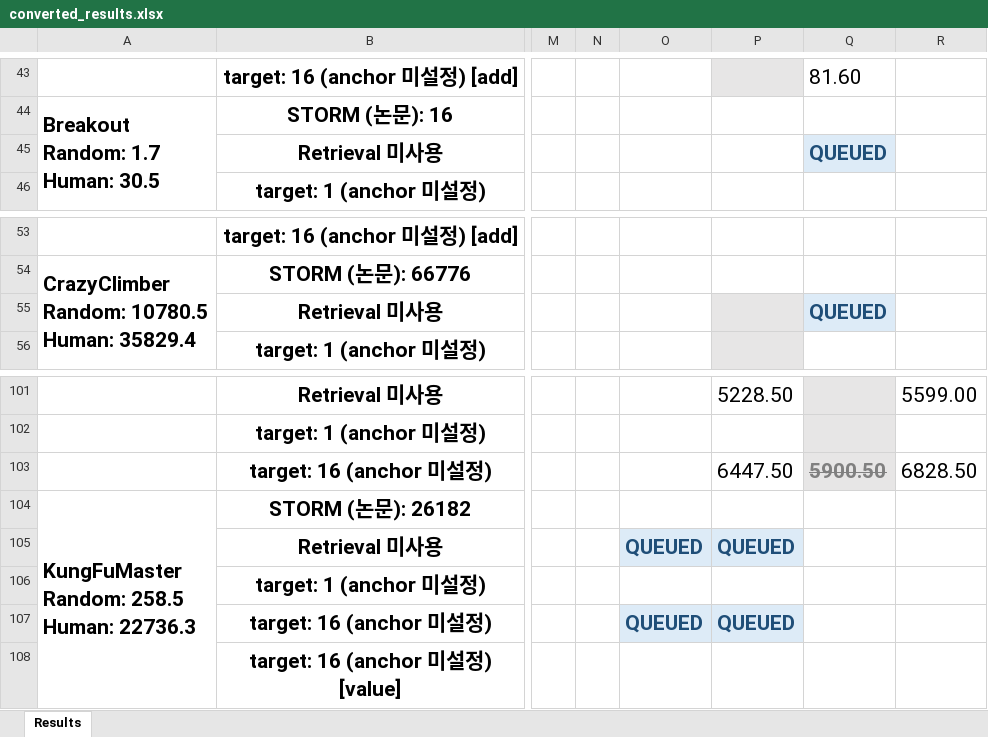
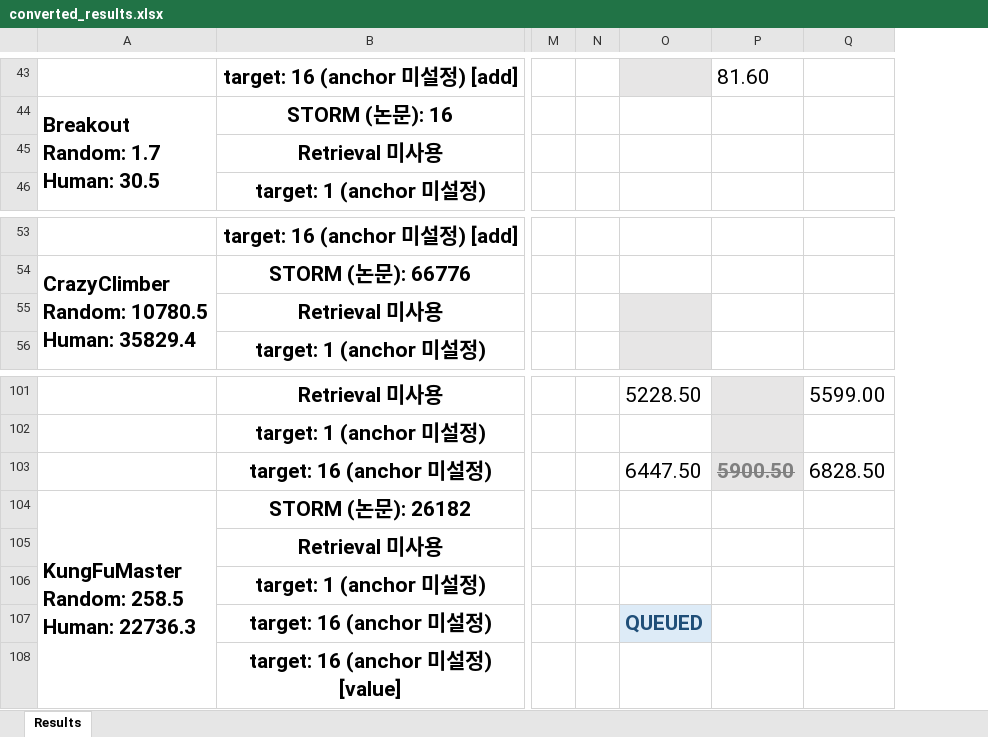
Before and after one commit to wrrte/STORM-1, an Excel workbook: results/converted_results.xlsx, sheet Results, drawn as a sheet; only a part is shown, gaps mark what is left out; values as stored, in another font and other column widths than the file's, no borders; removed rows and columns are numbered as before the commit, all else as after; the diff covers the shown part only; the diff names each change by its address in the sheet, - before the commit and + after, or states it on an @@ line.

Commit message:
job queue

```diff
--- a/results/converted_results.xlsx (sheet Results)
+++ b/results/converted_results.xlsx (sheet Results)
-column O, rows 105-107: QUEUED |  | QUEUED
-P45: QUEUED
+P45: (empty)
-P45 fill: #DDEBF7
+P45 fill: none
-P55: QUEUED
+P55: (empty)
-P55 fill: #DDEBF7
+P55 fill: none
-O105: QUEUED
+O105: (empty)
-O105 fill: #DDEBF7
+O105 fill: none
```
Also changed, not shown: 2 removed rows, 7 edited cells and cell formats elsewhere in this sheet, 4 other files.
